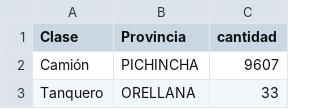
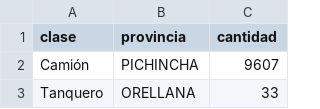
Before and after one commit to ElDavidLasso/PracticaB2PROG, a CSV file: data/provTrPesado.csv, drawn as a sheet; only a part is shown.

```diff
--- a/data/provTrPesado.csv
+++ b/data/provTrPesado.csv
@@ -1,2 +1,2 @@
-Clase,Provincia,cantidad
+clase,provincia,cantidad
 Camión,PICHINCHA,9607
```
Also changed, not shown: data/distriVehi.csv, data/motos2008.csv, 2 other files.
